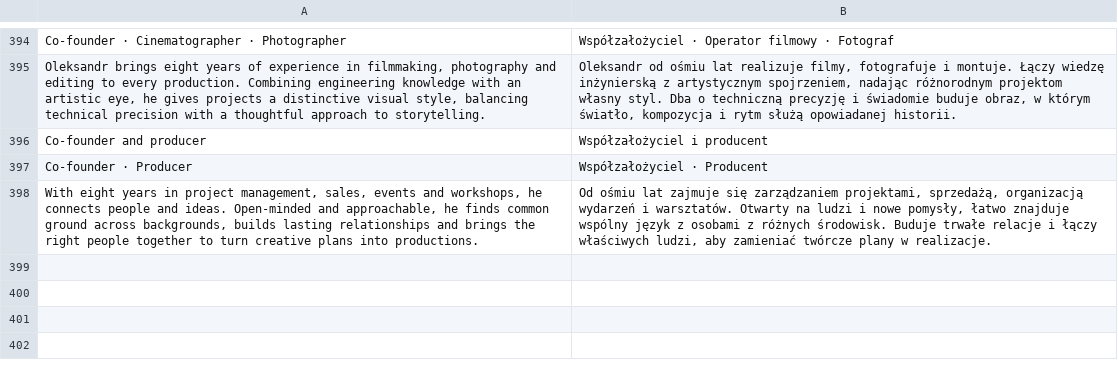
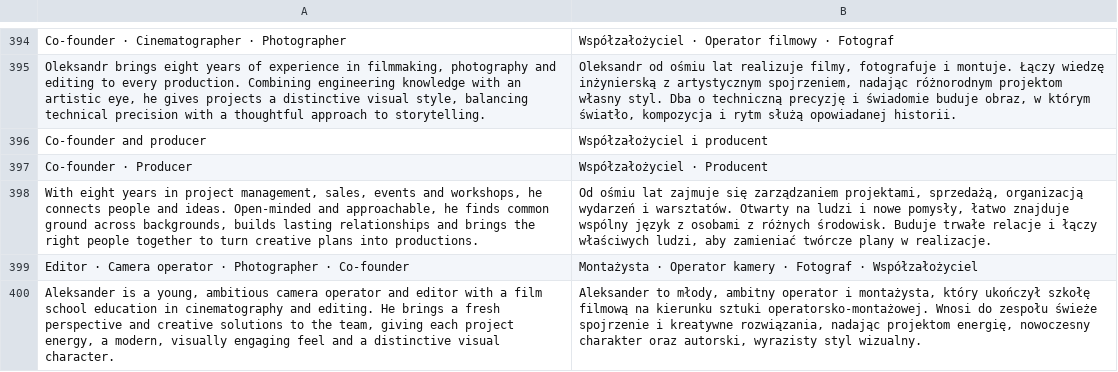
Before and after one commit to alexsh97/ShalikVisualPortfolio, a TSV file: translations/pl.tsv, drawn as a sheet; only a part is shown, gaps mark what is left out; the diff names each change by its address in the sheet, - before the commit and + after, or states it on an @@ line.

Commit message:
Add Aleksander Drozd to team slot 03 with bilingual bio

```diff
--- a/translations/pl.tsv
+++ b/translations/pl.tsv
+row 399: Editor · Camera operator · Photographer · Co-founder | Montażysta · Operator kamery · Fotograf · Współzałożyciel
+row 400: Aleksander is a young, ambitious camera operator and editor with a film school education in cinematography and editing. He brings a fresh perspective and creative solutions to the team, giving each project energy, a modern, visually engaging feel and a distinctive visual character. | Aleksander to młody, ambitny operator i montażysta, który ukończył szkołę filmową na kierunku sztuki operatorsko-montażowej. Wnosi do zespołu świeże spojrzenie i kreatywne rozwiązania, nadając projektom energię, nowoczesny charakter oraz autorski, wyrazisty styl wizualny.
```
Also changed, not shown: 2 other files.
